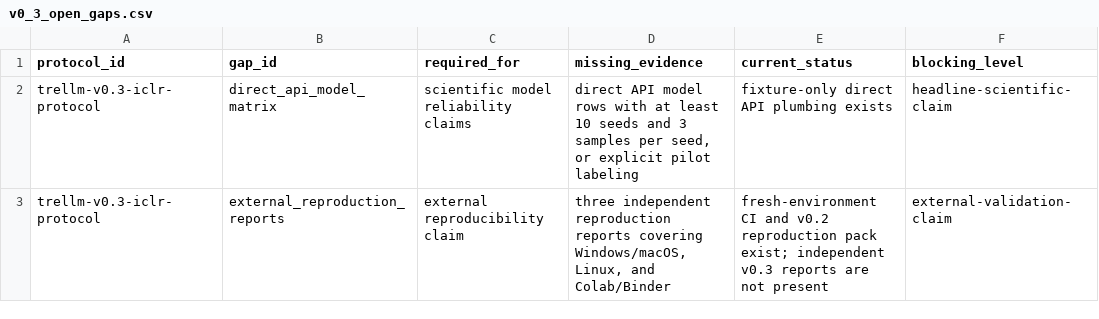
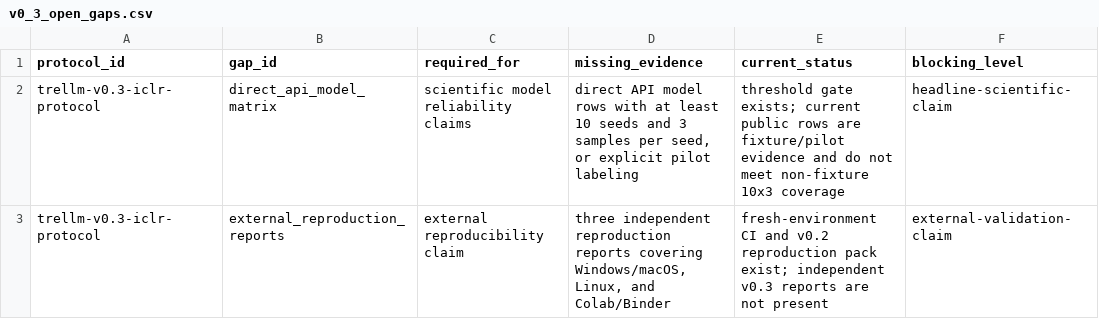
Before and after one commit to weich97/TreLLM, a CSV file: docs/results/v0_3_evidence_index/v0_3_open_gaps.csv, drawn as a sheet.

```diff
--- a/docs/results/v0_3_evidence_index/v0_3_open_gaps.csv
+++ b/docs/results/v0_3_evidence_index/v0_3_open_gaps.csv
@@ -1,3 +1,3 @@
 protocol_id,gap_id,required_for,missing_evidence,current_status,blocking_level
-trellm-v0.3-iclr-protocol,direct_api_model_matrix,scientific model reliability claims,"direct API model rows with at least 10 seeds and 3 samples per seed, or explicit pilot labeling",fixture-only direct API plumbing exists,headline-scientific-claim
+trellm-v0.3-iclr-protocol,direct_api_model_matrix,scientific model reliability claims,"direct API model rows with at least 10 seeds and 3 samples per seed, or explicit pilot labeling",threshold gate exists; current public rows are fixture/pilot evidence and do not meet non-fixture 10x3 coverage,headline-scientific-claim
 trellm-v0.3-iclr-protocol,external_reproduction_reports,external reproducibility claim,"three independent reproduction reports covering Windows/macOS, Linux, and Colab/Binder",fresh-environment CI and v0.2 reproduction pack exist; independent v0.3 reports are not present,external-validation-claim
```
Also changed, not shown: docs/results/v0_3_evidence_index/v0_3_claim_coverage.csv, docs/results/v0_3_evidence_index/v0_3_evidence_index.csv, 18 other files.
